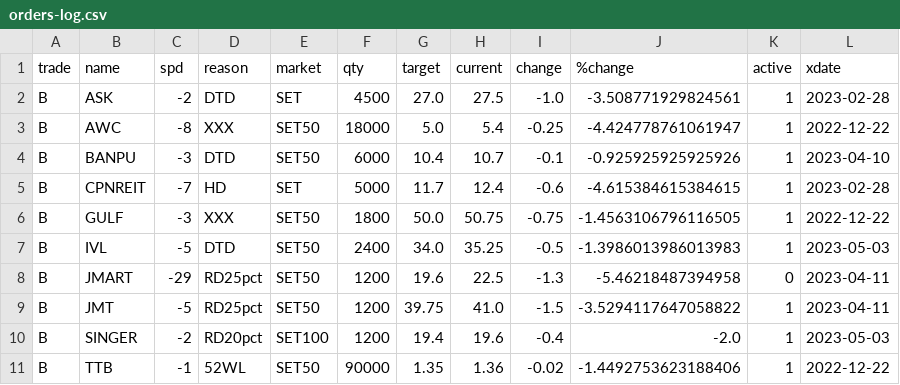
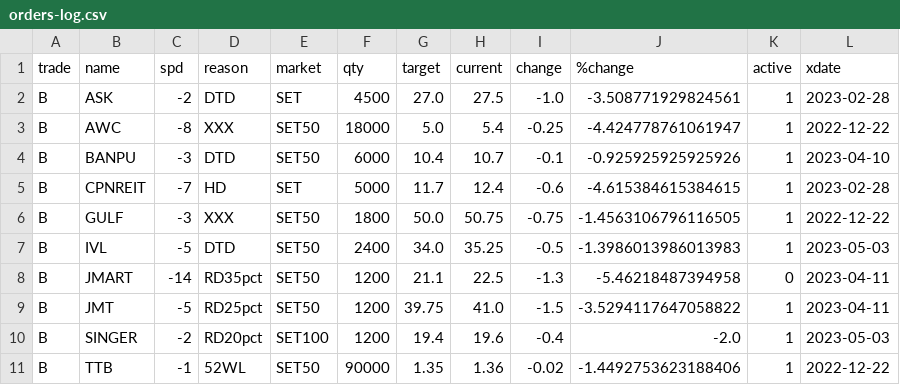
Before and after one commit to santimcs/obsidian-git-sync, a CSV file: Data/orders-log.csv, drawn as a sheet.

```diff
--- a/Data/orders-log.csv
+++ b/Data/orders-log.csv
@@ -7,3 +7,3 @@ B,GULF,-3,XXX,SET50,1800,50.0,50.75,-0.75,-1.4563106796116505,1,2022-12-22
 B,IVL,-5,DTD,SET50,2400,34.0,35.25,-0.5,-1.3986013986013983,1,2023-05-03
-B,JMART,-29,RD25pct,SET50,1200,19.6,22.5,-1.3,-5.46218487394958,0,2023-04-11
+B,JMART,-14,RD35pct,SET50,1200,21.1,22.5,-1.3,-5.46218487394958,0,2023-04-11
 B,JMT,-5,RD25pct,SET50,1200,39.75,41.0,-1.5,-3.5294117647058822,1,2023-04-11
```
Also changed, not shown: Data/Price-for-Order.csv.
